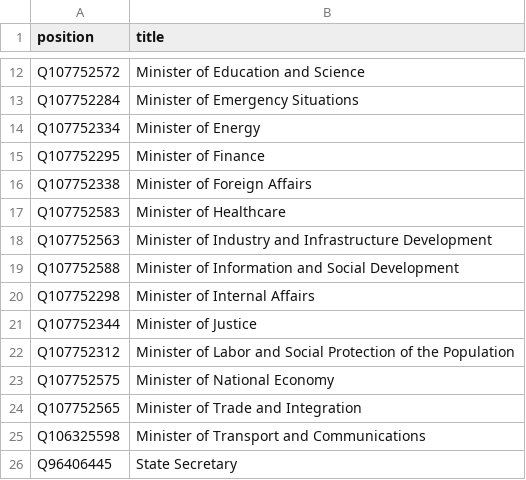
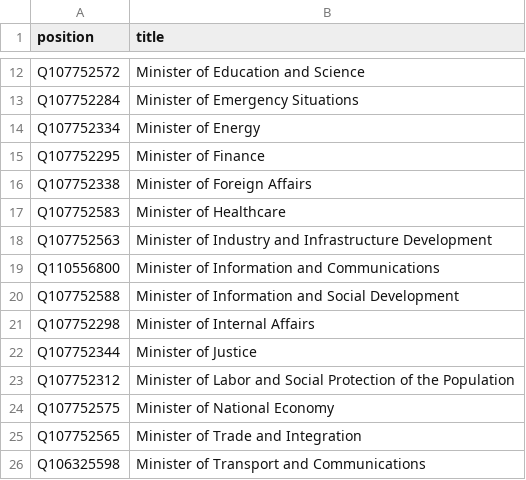
Before and after one commit to every-politician-scrapers/kazakhstan-cabinet, a CSV file: wikidata/wanted-positions.csv, drawn as a sheet; only a part is shown, gaps mark what is left out; the shorter side is filled out with more unchanged rows.

```diff
--- a/wikidata/wanted-positions.csv
+++ b/wikidata/wanted-positions.csv
@@ -18,2 +18,3 @@ Q107752583,Minister of Healthcare
 Q107752563,Minister of Industry and Infrastructure Development
+Q110556800,Minister of Information and Communications
 Q107752588,Minister of Information and Social Development
```
Also changed, not shown: 2 other files.
